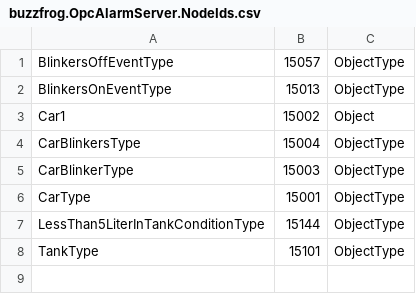
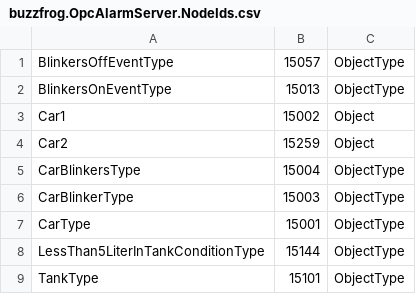
Before and after one commit to buzzfrog/MySimpleOpcAlarmServerSim, a CSV file: src/OpcAlarmServer/buzzfrog.OpcAlarmServer.NodeIds.csv, drawn as a sheet; the diff names each change by its address in the sheet, - before the commit and + after, or states it on an @@ line.

```diff
--- a/src/OpcAlarmServer/buzzfrog.OpcAlarmServer.NodeIds.csv
+++ b/src/OpcAlarmServer/buzzfrog.OpcAlarmServer.NodeIds.csv
+row 4: Car2 | 15259 | Object
```
Also changed, not shown: src/OpcAlarmServer/ModelDesign.csv, 7 other files.
